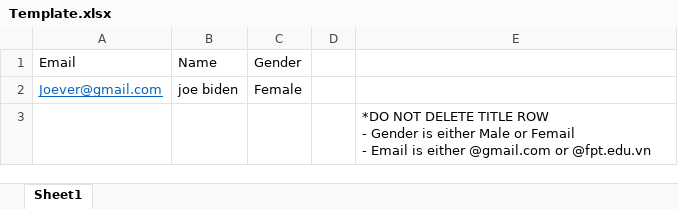
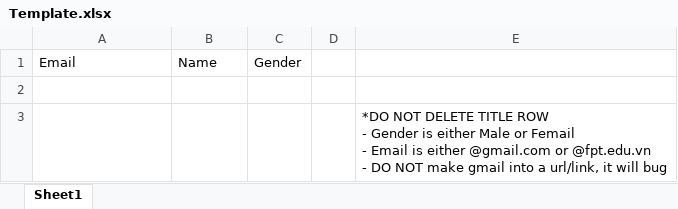
Before and after one commit to hmanbr/Student_manage_NET, an Excel workbook: G3/wwwroot/Template/Template.xlsx, sheet Sheet1, drawn as a sheet; values as stored, in another font and other column widths than the file's, no borders; ↵ is a line break in a cell; the diff names each change by its address in the sheet, - before the commit and + after, or states it on an @@ line.

Commit message:
Fix excel upload error

```diff
--- a/G3/wwwroot/Template/Template.xlsx (sheet Sheet1)
+++ b/G3/wwwroot/Template/Template.xlsx (sheet Sheet1)
-row 2: Joever@gmail.com | joe biden | Female
+row 2: (empty)
-E3: …or @fpt.edu.vn
+E3: …or @fpt.edu.vn ↵ - DO NOT make gmail into a url/link, it will bug
```
Also changed, not shown: 3 other files.
